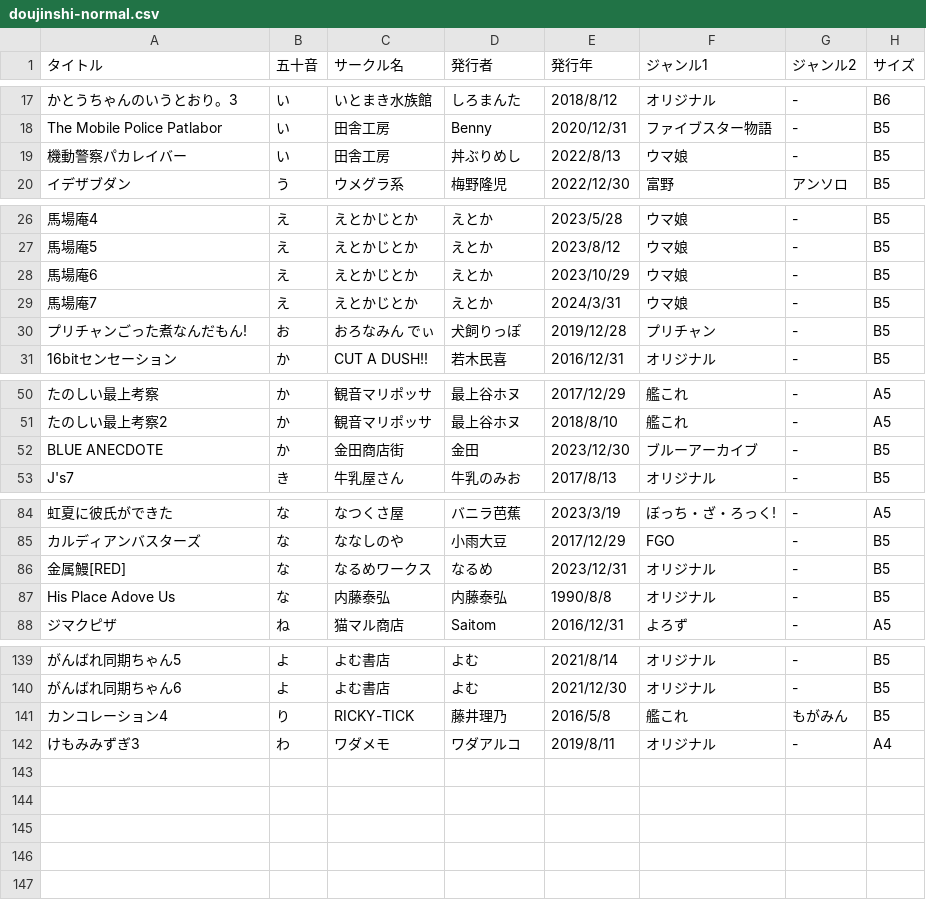
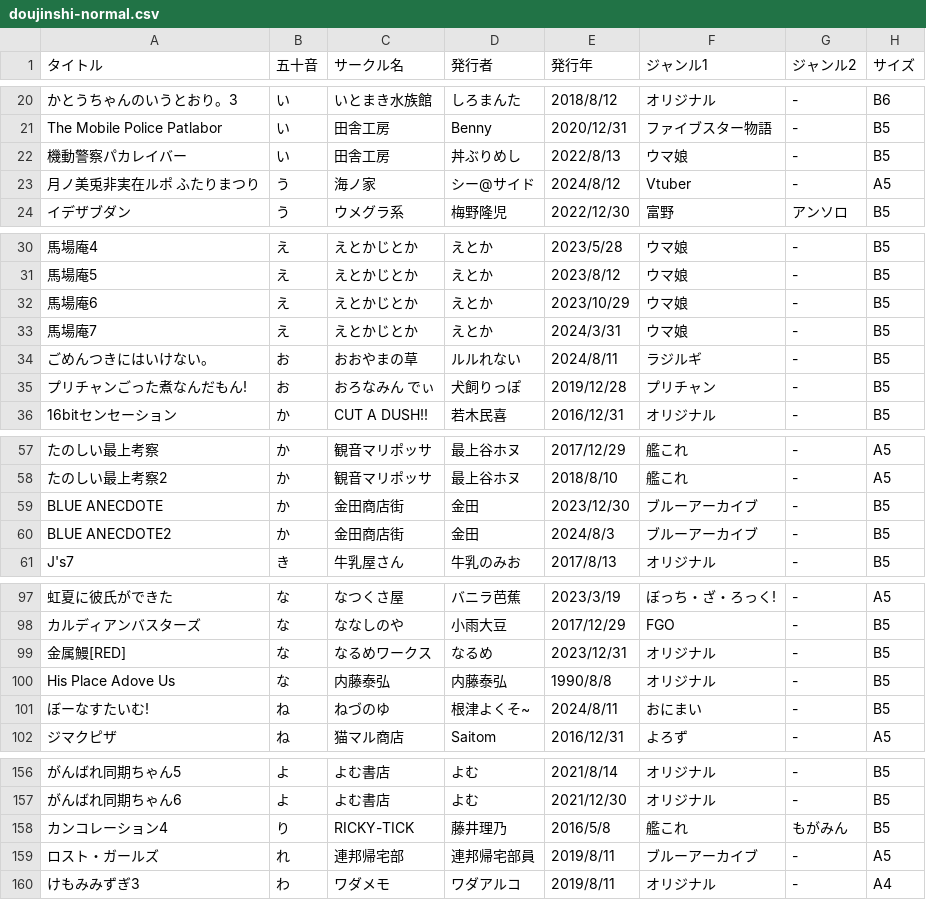
Before and after one commit to tutinoko364/collection-list, a CSV file: docs/table-file/doujinshi/doujinshi-normal.csv, drawn as a sheet; only a part is shown, gaps mark what is left out; the diff covers the shown part only; the diff names each change by its address in the sheet, - before the commit and + after, or states it on an @@ line.

```diff
--- a/docs/table-file/doujinshi/doujinshi-normal.csv
+++ b/docs/table-file/doujinshi/doujinshi-normal.csv
+row 23: 月ノ美兎非実在ルポ ふたりまつり | う | 海ノ家 | シー@サイド | 2024/8/12 | Vtuber | - | A5
+row 34: ごめんつきにはいけない。 | お | おおやまの草 | ルルれない | 2024/8/11 | ラジルギ | - | B5
+row 60: BLUE ANECDOTE2 | か | 金田商店街 | 金田 | 2024/8/3 | ブルーアーカイブ | - | B5
+row 101: ぼーなすたいむ! | ね | ねづのゆ | 根津よくそ~ | 2024/8/11 | おにまい | - | B5
+row 159: ロスト・ガールズ | れ | 連邦帰宅部 | 連邦帰宅部員 | 2019/8/11 | ブルーアーカイブ | - | A5
```
Also changed, not shown: 13 added rows and 1 moved row elsewhere in this file, docs/table-file/doujinshi/doujinshi-adult.csv, docs/table-file/doujinshi/doujinshi-genga.csv, 24 other files.
